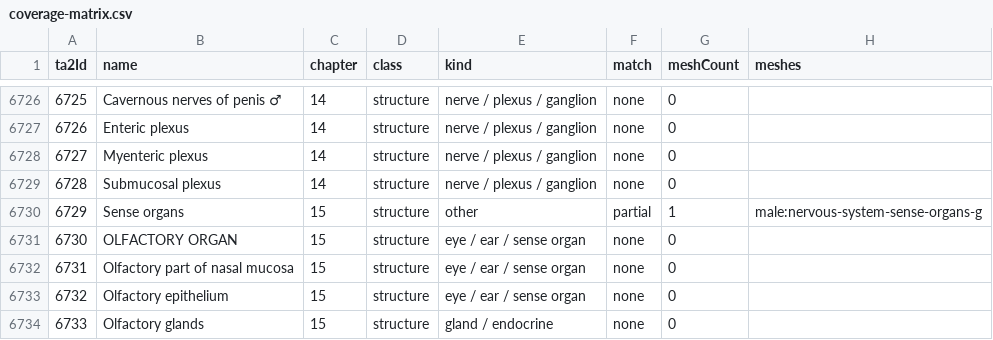
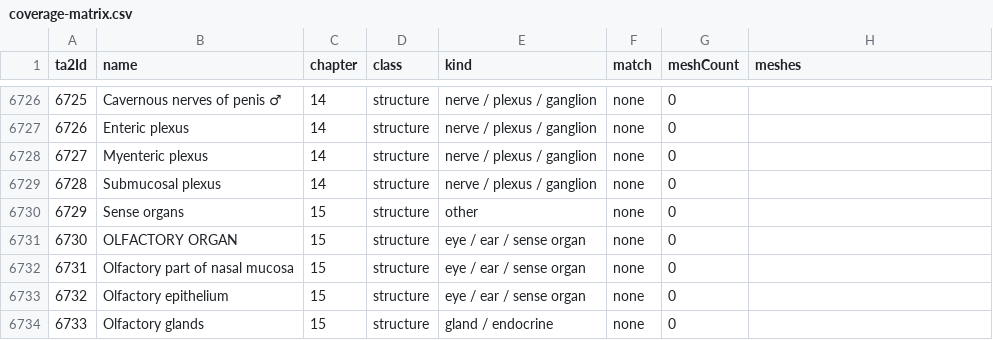
Before and after one commit to SreekarGpalli/soma-atlas, a CSV file: data/coverage-matrix.csv, drawn as a sheet; only a part is shown, gaps mark what is left out; the diff covers the shown part only.

```diff
--- a/data/coverage-matrix.csv
+++ b/data/coverage-matrix.csv
@@ -6729,3 +6729,3 @@ ta2Id,name,chapter,class,kind,match,meshCount,meshes
 6728,"Submucosal plexus",14,structure,nerve / plexus / ganglion,none,0,""
-6729,"Sense organs",15,structure,other,partial,1,"male:nervous-system-sense-organs-g"
+6729,"Sense organs",15,structure,other,none,0,""
 6730,"OLFACTORY ORGAN",15,structure,eye / ear / sense organ,none,0,""
```
Also changed, not shown: 15 edited cells elsewhere in this file, data/coverage-history.csv, 24 other files.
